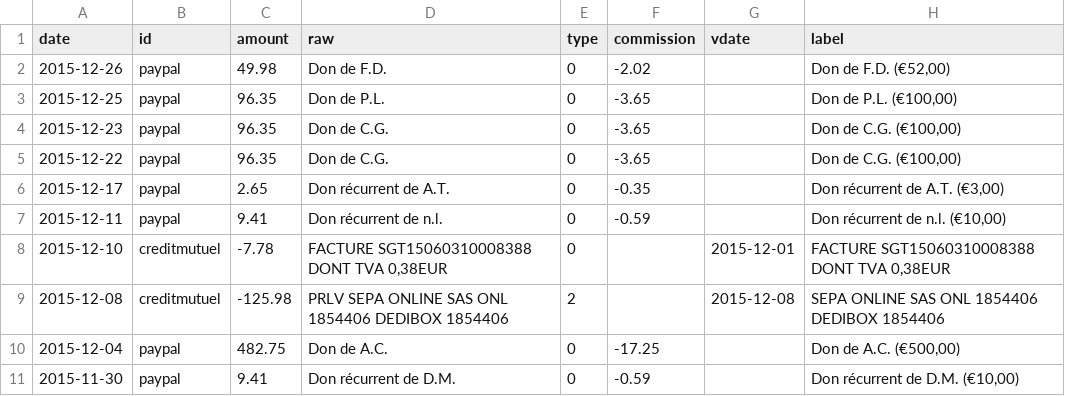
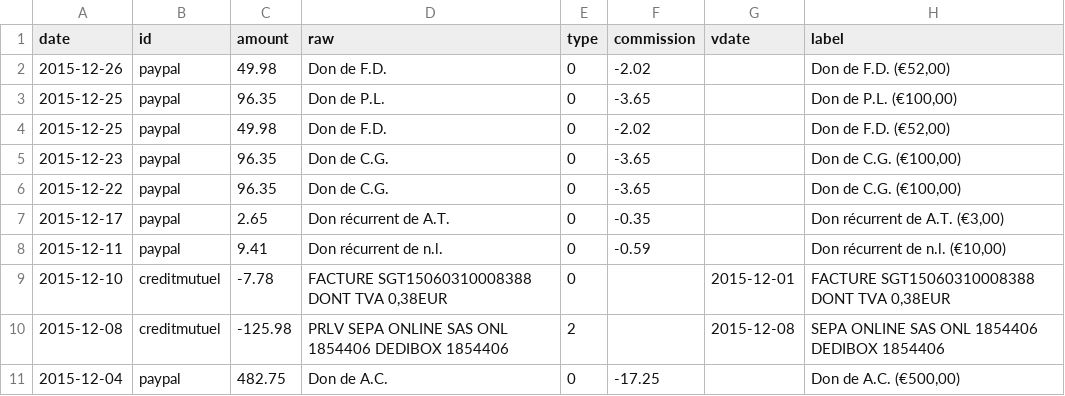
Before and after one commit to regardscitoyens/banque, a CSV file: data/history.csv, drawn as a sheet; only a part is shown; the shorter side is filled out with more unchanged rows; the diff names each change by its address in the sheet, - before the commit and + after, or states it on an @@ line.

Commit message:
update bank situation

```diff
--- a/data/history.csv
+++ b/data/history.csv
+row 4: 2015-12-25 | paypal | 49.98 | Don de F.D. | 0 | -2.02 |  | Don de F.D. (€52,00)
```
